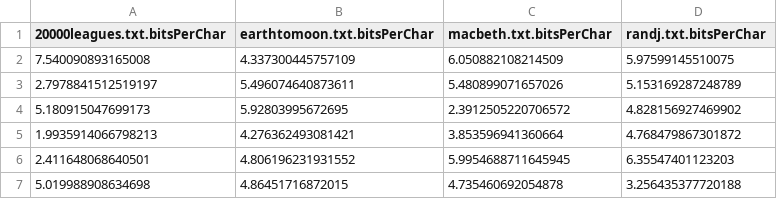
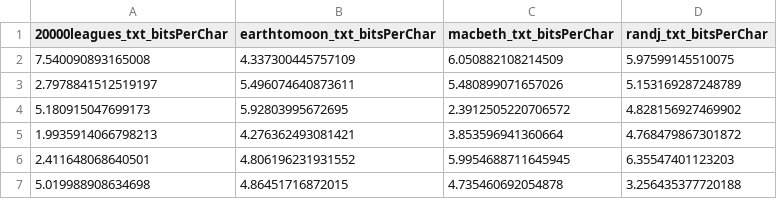
Before and after one commit to SimiaCryptus/utilities, a TSV file: java-util/sentenceClassification/tensors.tsv, drawn as a sheet; only a part is shown.

Commit message:
Update tensors.tsv

```diff
--- a/java-util/sentenceClassification/tensors.tsv
+++ b/java-util/sentenceClassification/tensors.tsv
@@ -1,2 +1,2 @@
-20000leagues.txt.bitsPerChar	earthtomoon.txt.bitsPerChar	macbeth.txt.bitsPerChar	randj.txt.bitsPerChar
+20000leagues_txt_bitsPerChar	earthtomoon_txt_bitsPerChar	macbeth_txt_bitsPerChar	randj_txt_bitsPerChar
 7.540090893165008	4.337300445757109	6.050882108214509	5.97599145510075
```
